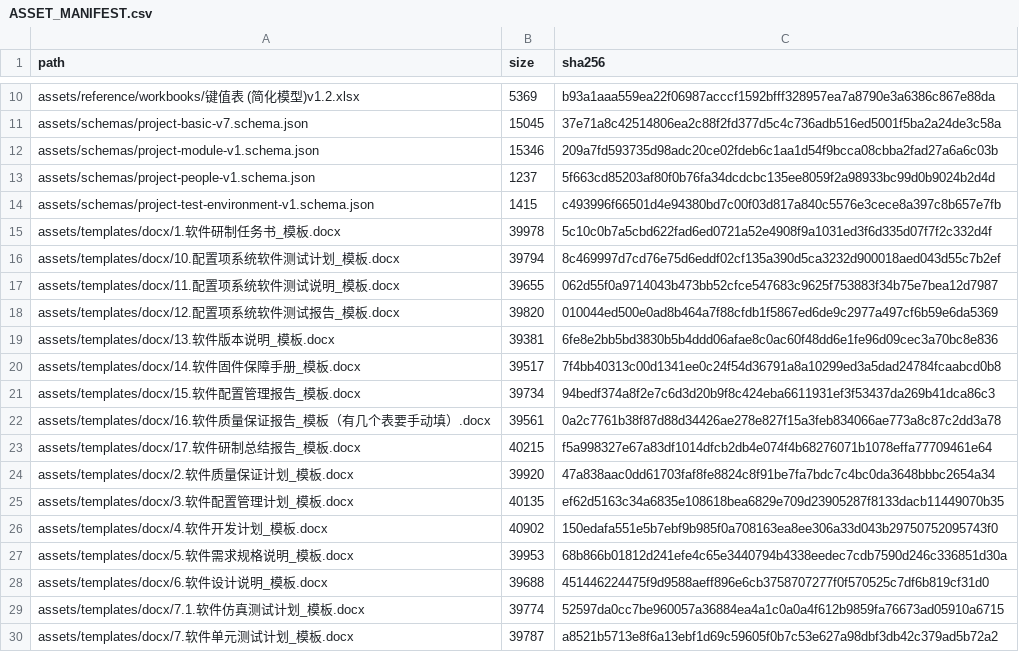
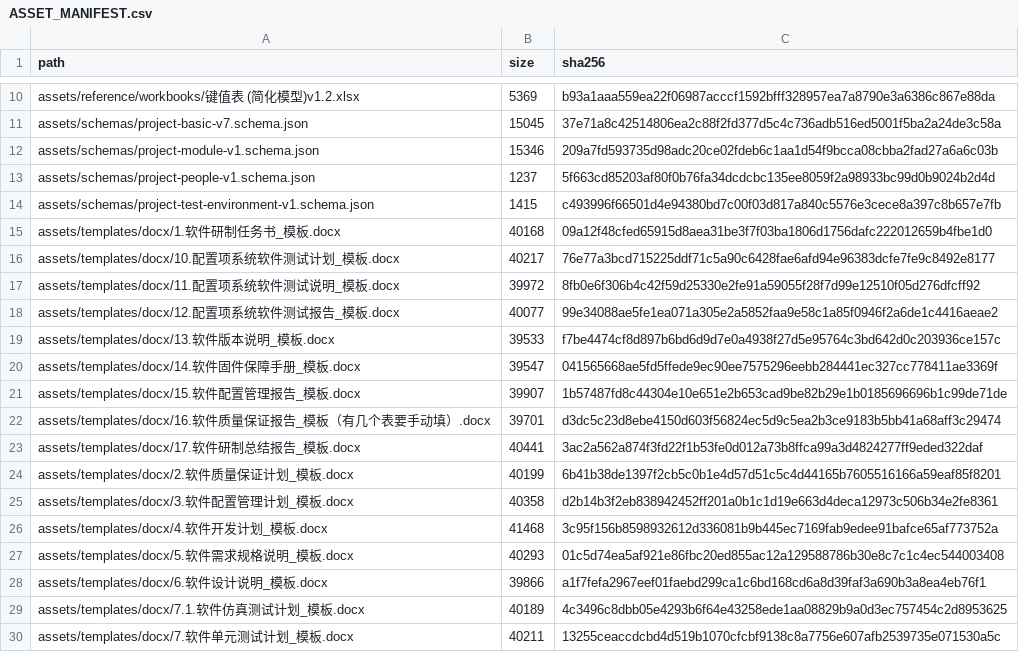
Before and after one commit to czaozhiyuan/prism-public, a CSV file: assets/ASSET_MANIFEST.csv, drawn as a sheet; only a part is shown, gaps mark what is left out; the diff covers the shown part only.

```diff
--- a/assets/ASSET_MANIFEST.csv
+++ b/assets/ASSET_MANIFEST.csv
@@ -14,17 +14,17 @@ assets/schemas/project-people-v1.schema.json,1237,5f663cd85203af80f0b76fa34dcdcb
 assets/schemas/project-test-environment-v1.schema.json,1415,c493996f66501d4e94380bd7c00f03d817a840c5576e3cece8a397c8b657e7fb
-assets/templates/docx/1.软件研制任务书_模板.docx,39978,5c10c0b7a5cbd622fad6ed0721a52e4908f9a1031ed3f6d335d07f7f2c332d4f
-assets/templates/docx/10.配置项系统软件测试计划_模板.docx,39794,8c469997d7cd76e75d6eddf02cf135a390d5ca3232d900018aed043d55c7b2ef
-assets/templates/docx/11.配置项系统软件测试说明_模板.docx,39655,062d55f0a9714043b473bb52cfce547683c9625f753883f34b75e7bea12d7987
-assets/templates/docx/12.配置项系统软件测试报告_模板.docx,39820,010044ed500e0ad8b464a7f88cfdb1f5867ed6de9c2977a497cf6b59e6da5369
-assets/templates/docx/13.软件版本说明_模板.docx,39381,6fe8e2bb5bd3830b5b4ddd06afae8c0ac60f48dd6e1fe96d09cec3a70bc8e836
-assets/templates/docx/14.软件固件保障手册_模板.docx,39517,7f4bb40313c00d1341ee0c24f54d36791a8a10299ed3a5dad24784fcaabcd0b8
-assets/templates/docx/15.软件配置管理报告_模板.docx,39734,94bedf374a8f2e7c6d3d20b9f8c424eba6611931ef3f53437da269b41dca86c3
-assets/templates/docx/16.软件质量保证报告_模板（有几个表要手动填）.docx,39561,0a2c7761b38f87d88d34426ae278e827f15a3feb834066ae773a8c87c2dd3a78
-assets/templates/docx/17.软件研制总结报告_模板.docx,40215,f5a998327e67a83df1014dfcb2db4e074f4b68276071b1078effa77709461e64
-assets/templates/docx/2.软件质量保证计划_模板.docx,39920,47a838aac0dd61703faf8fe8824c8f91be7fa7bdc7c4bc0da3648bbbc2654a34
-assets/templates/docx/3.软件配置管理计划_模板.docx,40135,ef62d5163c34a6835e108618bea6829e709d23905287f8133dacb11449070b35
-assets/templates/docx/4.软件开发计划_模板.docx,40902,150edafa551e5b7ebf9b985f0a708163ea8ee306a33d043b29750752095743f0
-assets/templates/docx/5.软件需求规格说明_模板.docx,39953,68b866b01812d241efe4c65e3440794b4338eedec7cdb7590d246c336851d30a
-assets/templates/docx/6.软件设计说明_模板.docx,39688,451446224475f9d9588aeff896e6cb3758707277f0f570525c7df6b819cf31d0
-assets/templates/docx/7.1.软件仿真测试计划_模板.docx,39774,52597da0cc7be960057a36884ea4a1c0a0a4f612b9859fa76673ad05910a6715
-assets/templates/docx/7.软件单元测试计划_模板.docx,39787,a8521b5713e8f6a13ebf1d69c59605f0b7c53e627a98dbf3db42c379ad5b72a2
+assets/templates/docx/1.软件研制任务书_模板.docx,40168,09a12f48cfed65915d8aea31be3f7f03ba1806d1756dafc222012659b4fbe1d0
+assets/templates/docx/10.配置项系统软件测试计划_模板.docx,40217,76e77a3bcd715225ddf71c5a90c6428fae6afd94e96383dcfe7fe9c8492e8177
+assets/templates/docx/11.配置项系统软件测试说明_模板.docx,39972,8fb0e6f306b4c42f59d25330e2fe91a59055f28f7d99e12510f05d276dfcff92
+assets/templates/docx/12.配置项系统软件测试报告_模板.docx,40077,99e34088ae5fe1ea071a305e2a5852faa9e58c1a85f0946f2a6de1c4416aeae2
+assets/templates/docx/13.软件版本说明_模板.docx,39533,f7be4474cf8d897b6bd6d9d7e0a4938f27d5e95764c3bd642d0c203936ce157c
+assets/templates/docx/14.软件固件保障手册_模板.docx,39547,041565668ae5fd5ffede9ec90ee7575296eebb284441ec327cc778411ae3369f
+assets/templates/docx/15.软件配置管理报告_模板.docx,39907,1b57487fd8c44304e10e651e2b653cad9be82b29e1b0185696696b1c99de71de
+assets/templates/docx/16.软件质量保证报告_模板（有几个表要手动填）.docx,39701,d3dc5c23d8ebe4150d603f56824ec5d9c5ea2b3ce9183b5bb41a68aff3c29474
+assets/templates/docx/17.软件研制总结报告_模板.docx,40441,3ac2a562a874f3fd22f1b53fe0d012a73b8ffca99a3d4824277ff9eded322daf
+assets/templates/docx/2.软件质量保证计划_模板.docx,40199,6b41b38de1397f2cb5c0b1e4d57d51c5c4d44165b7605516166a59eaf85f8201
+assets/templates/docx/3.软件配置管理计划_模板.docx,40358,d2b14b3f2eb838942452ff201a0b1c1d19e663d4deca12973c506b34e2fe8361
+assets/templates/docx/4.软件开发计划_模板.docx,41468,3c95f156b8598932612d336081b9b445ec7169fab9edee91bafce65af773752a
+assets/templates/docx/5.软件需求规格说明_模板.docx,40293,01c5d74ea5af921e86fbc20ed855ac12a129588786b30e8c7c1c4ec544003408
+assets/templates/docx/6.软件设计说明_模板.docx,39866,a1f7fefa2967eef01faebd299ca1c6bd168cd6a8d39faf3a690b3a8ea4eb76f1
+assets/templates/docx/7.1.软件仿真测试计划_模板.docx,40189,4c3496c8dbb05e4293b6f64e43258ede1aa08829b9a0d3ec757454c2d8953625
+assets/templates/docx/7.软件单元测试计划_模板.docx,40211,13255ceaccdcbd4d519b1070cfcbf9138c8a7756e607afb2539735e071530a5c
```
Also changed, not shown: 10 edited cells elsewhere in this file, 25 other files.
